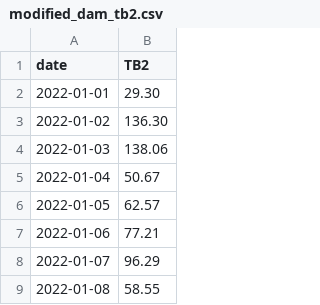
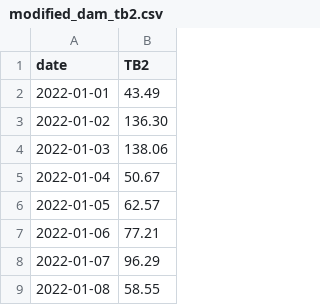
Before and after one commit to e9arawat/case-study, a CSV file: Assignment 1 20-2-2024/modified_dam_tb2.csv, drawn as a sheet; only a part is shown.

```diff
--- a/Assignment 1 20-2-2024/modified_dam_tb2.csv
+++ b/Assignment 1 20-2-2024/modified_dam_tb2.csv
@@ -1,3 +1,3 @@
 date,TB2
-2022-01-01,29.30
+2022-01-01,43.49
 2022-01-02,136.30
```
Also changed, not shown: 2 other files.
